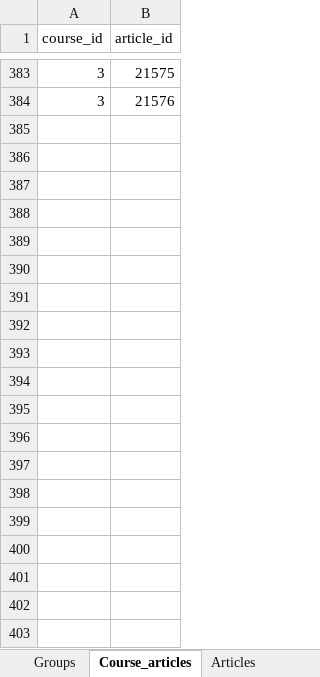
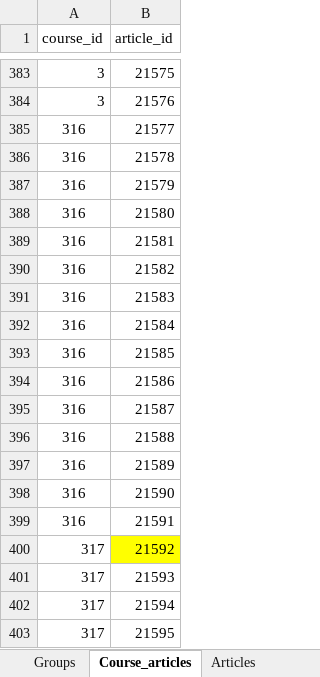
Before and after one commit to Phongptse05472/rails-efe, an Excel workbook: db/data_import_from_csv/db.xlsx, sheet Course_articles, drawn as a sheet; only a part is shown, gaps mark what is left out; values as stored, in another font and other column widths than the file's, no borders; the diff covers the shown part only; the diff names each change by its address in the sheet, - before the commit and + after, or states it on an @@ line.

```diff
--- a/db/data_import_from_csv/db.xlsx (sheet Course_articles)
+++ b/db/data_import_from_csv/db.xlsx (sheet Course_articles)
+row 385: 316 | 21577
+row 386: 316 | 21578
+row 387: 316 | 21579
+row 388: 316 | 21580
+row 389: 316 | 21581
+row 390: 316 | 21582
+row 391: 316 | 21583
+row 392: 316 | 21584
+row 393: 316 | 21585
+row 394: 316 | 21586
+row 395: 316 | 21587
+row 396: 316 | 21588
+row 397: 316 | 21589
+row 398: 316 | 21590
+row 399: 316 | 21591
+row 400: 317 | 21592
+row 401: 317 | 21593
+row 402: 317 | 21594
+row 403: 317 | 21595
```
Also changed, not shown: 86 added rows elsewhere in this sheet, sheet Articles, sheet Article_skills, sheet Courses, sheet Article_LOs, sheet Path_LOs, sheet Customers_courses, 4 more sheets.
